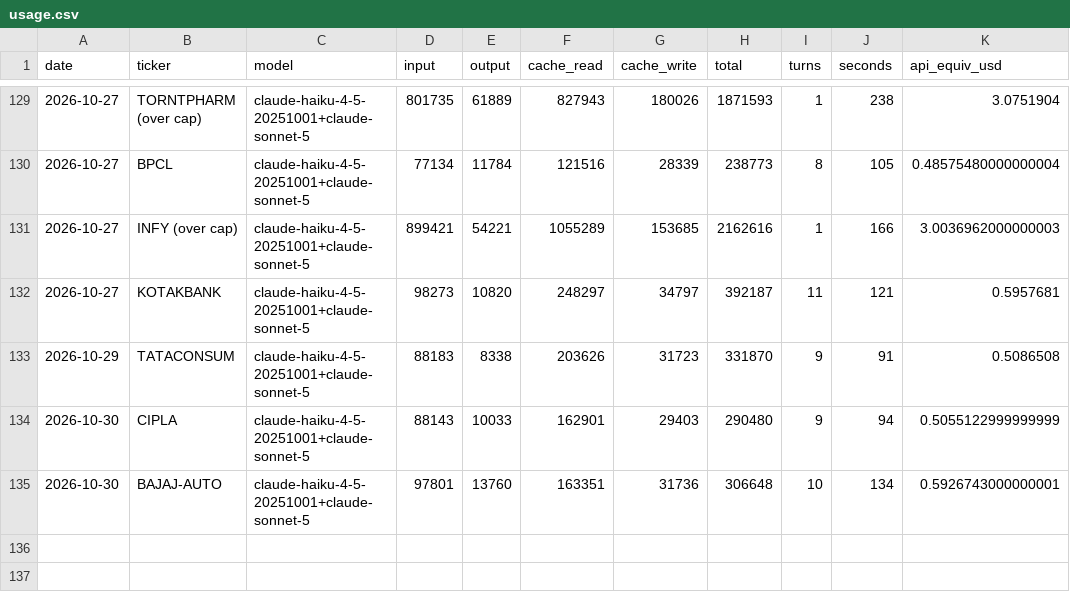
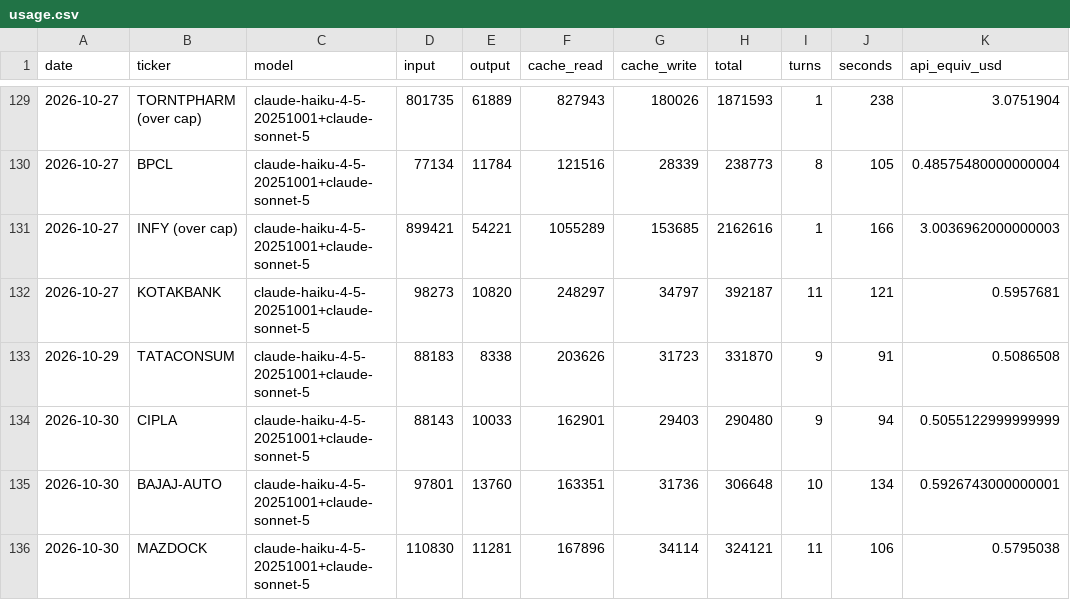
Before and after one commit to luckytechy/tickertales-stock-reports, a CSV file: logs/usage.csv, drawn as a sheet; only a part is shown, gaps mark what is left out.

```diff
--- a/logs/usage.csv
+++ b/logs/usage.csv
@@ -135 +135,2 @@ date,ticker,model,input,output,cache_read,cache_write,total,turns,seconds,api_eq
 2026-10-30,BAJAJ-AUTO,claude-haiku-4-5-20251001+claude-sonnet-5,97801,13760,163351,31736,306648,10,134,0.5926743000000001
+2026-10-30,MAZDOCK,claude-haiku-4-5-20251001+claude-sonnet-5,110830,11281,167896,34114,324121,11,106,0.5795038
```
Also changed, not shown: 2 other files.
